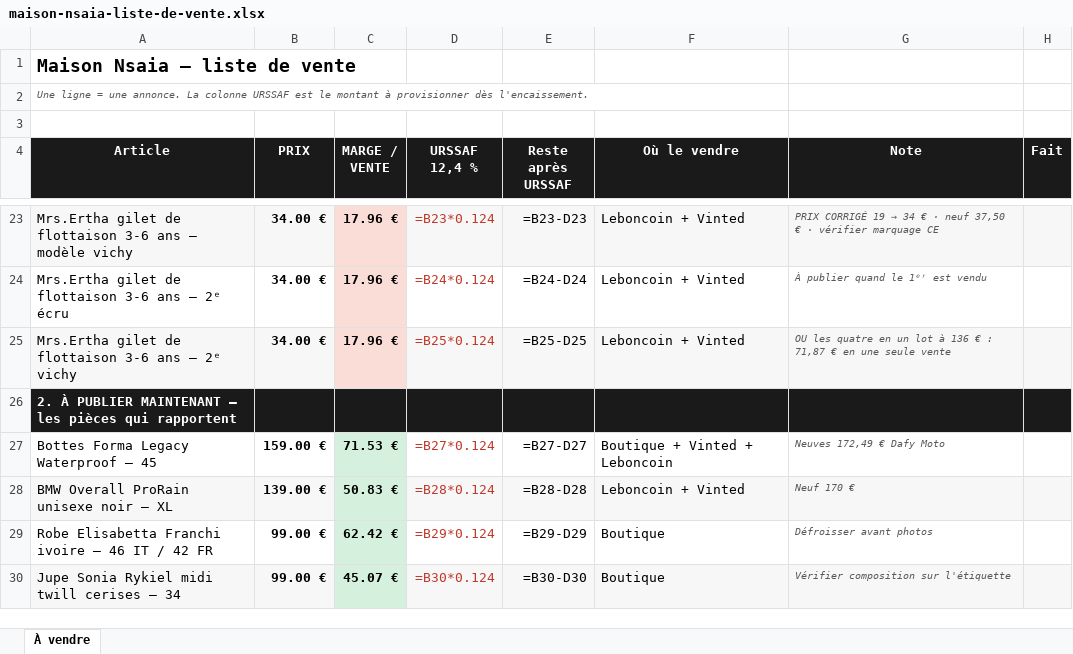
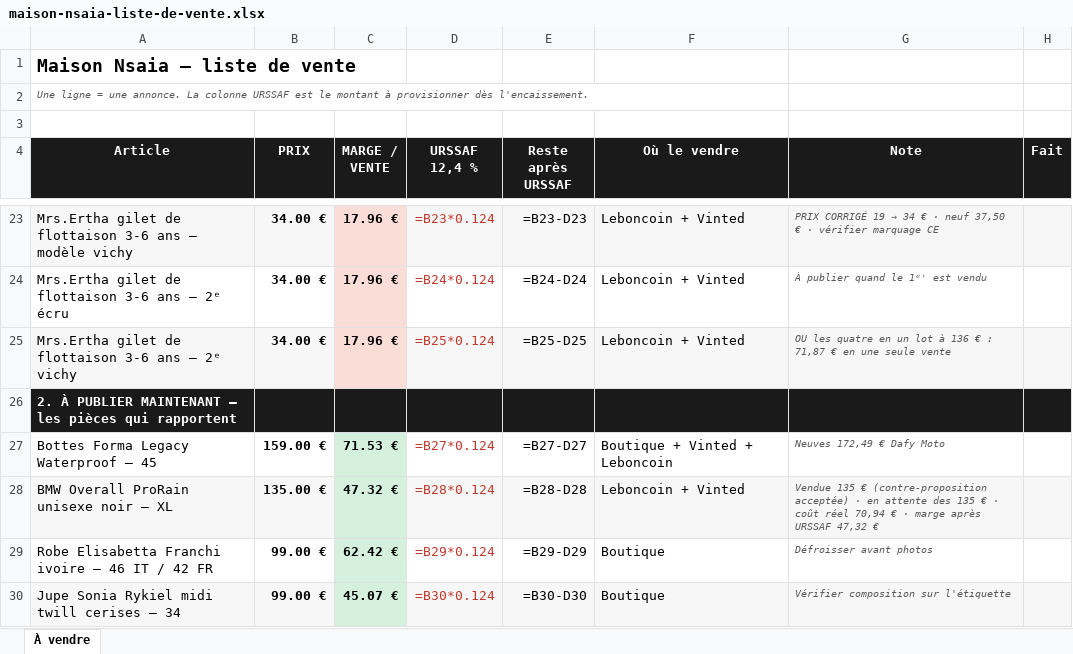
Before and after one commit to ninislegamer/ps4, an Excel workbook: exports/maison-nsaia-liste-de-vente.xlsx, sheet À vendre, drawn as a sheet; only a part is shown, gaps mark what is left out; values as stored, in another font and other column widths than the file's, no borders; formulas without a stored value are shown as written; the diff names each change by its address in the sheet, - before the commit and + after, or states it on an @@ line.

```diff
--- a/exports/maison-nsaia-liste-de-vente.xlsx (sheet À vendre)
+++ b/exports/maison-nsaia-liste-de-vente.xlsx (sheet À vendre)
-B28 (PRIX): 139.00 €
+B28 (PRIX): 135.00 €
-C28 (MARGE / VENTE): 50.83 €
+C28 (MARGE / VENTE): 47.32 €
-G28 (Note): Neuf 170 €
+G28 (Note): Vendue 135 € (contre-proposition acceptée) · en attente des 135 € · coût réel 70,94 € · marge après URSSAF 47,32 €
```
Also changed, not shown: exports/maison-nsaia-stock.xlsx, 2 other files.
